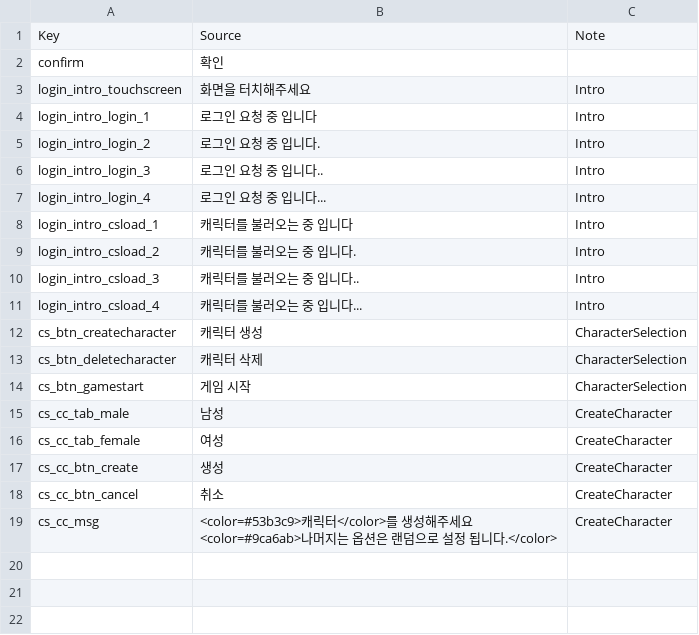
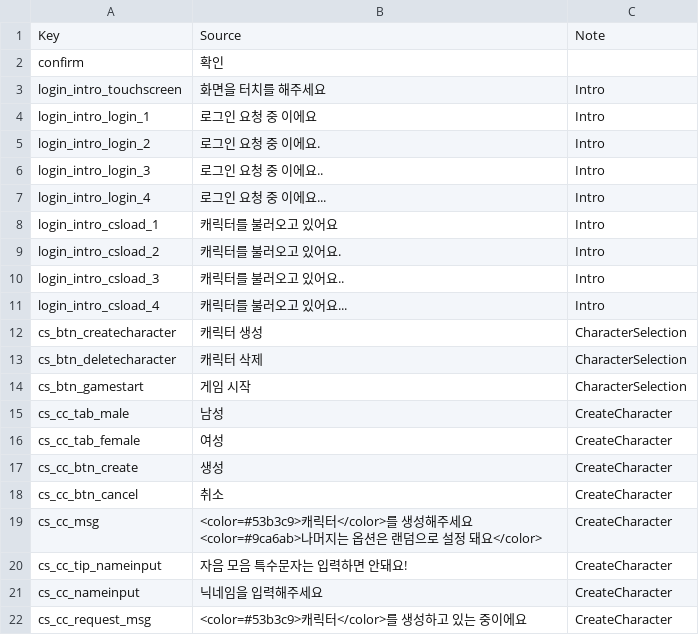
Before and after one commit to dek0058/MScannot206, a CSV file: RootDesk/MyDesk/Locale/LocaleTextDataSet.csv, drawn as a sheet.

```diff
--- a/RootDesk/MyDesk/Locale/LocaleTextDataSet.csv
+++ b/RootDesk/MyDesk/Locale/LocaleTextDataSet.csv
@@ -2,11 +2,11 @@
 confirm,확인,
-login_intro_touchscreen,화면을 터치해주세요,Intro
-login_intro_login_1,로그인 요청 중 입니다,Intro
-login_intro_login_2,로그인 요청 중 입니다.,Intro
-login_intro_login_3,로그인 요청 중 입니다..,Intro
-login_intro_login_4,로그인 요청 중 입니다...,Intro
-login_intro_csload_1,캐릭터를 불러오는 중 입니다,Intro
-login_intro_csload_2,캐릭터를 불러오는 중 입니다.,Intro
-login_intro_csload_3,캐릭터를 불러오는 중 입니다..,Intro
-login_intro_csload_4,캐릭터를 불러오는 중 입니다...,Intro
+login_intro_touchscreen,화면을 터치를 해주세요,Intro
+login_intro_login_1,로그인 요청 중 이에요,Intro
+login_intro_login_2,로그인 요청 중 이에요.,Intro
+login_intro_login_3,로그인 요청 중 이에요..,Intro
+login_intro_login_4,로그인 요청 중 이에요...,Intro
+login_intro_csload_1,캐릭터를 불러오고 있어요,Intro
+login_intro_csload_2,캐릭터를 불러오고 있어요.,Intro
+login_intro_csload_3,캐릭터를 불러오고 있어요..,Intro
+login_intro_csload_4,캐릭터를 불러오고 있어요...,Intro
 cs_btn_createcharacter,캐릭터 생성,CharacterSelection
@@ -18,3 +18,6 @@ cs_cc_btn_create,생성,CreateCharacter
 cs_cc_btn_cancel,취소,CreateCharacter
-cs_cc_msg,"<color=#53b3c9>캐릭터</color>를 생성해주세요
-<color=#9ca6ab>나머지는 옵션은 랜덤으로 설정 됩니다.</color>",CreateCharacter
+cs_cc_msg,"<color=#53b3c9>캐릭터</color>를 생성해주세요
+<color=#9ca6ab>나머지는 옵션은 랜덤으로 설정 돼요</color>",CreateCharacter
+cs_cc_tip_nameinput,자음 모음 특수문자는 입력하면 안돼요!,CreateCharacter
+cs_cc_nameinput,닉네임을 입력해주세요,CreateCharacter
+cs_cc_request_msg,<color=#53b3c9>캐릭터</color>를 생성하고 있는 중이에요,CreateCharacter
```
Also changed, not shown: 57 other files.
